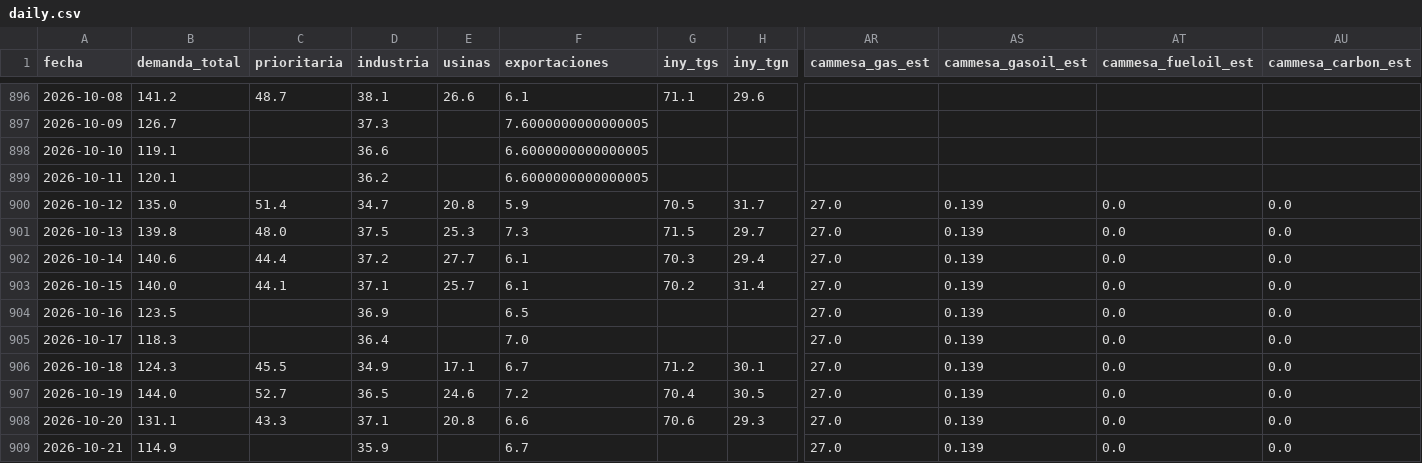
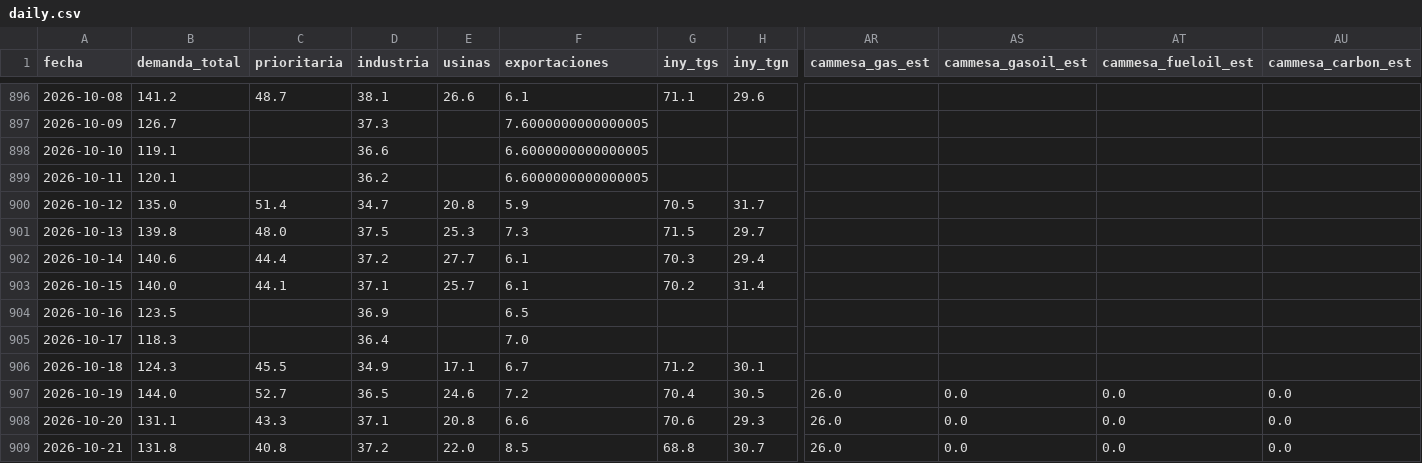
Before and after one commit to mpodeley/estado-red-gas, a CSV file: public/data/daily.csv, drawn as a sheet; only a part is shown, gaps mark what is left out; the diff covers the shown part only; the diff names each change by its address in the sheet, - before the commit and + after, or states it on an @@ line.

```diff
--- a/public/data/daily.csv
+++ b/public/data/daily.csv
-AR900:AR906 (cammesa_gas_est): 27.0
+AR900:AR906 (cammesa_gas_est): (empty)
-AS900:AS906 (cammesa_gasoil_est): 0.139
+AS900:AS906 (cammesa_gasoil_est): (empty)
-AT900:AT906 (cammesa_fueloil_est): 0.0
+AT900:AT906 (cammesa_fueloil_est): (empty)
-AU900:AU906 (cammesa_carbon_est): 0.0
+AU900:AU906 (cammesa_carbon_est): (empty)
-AR907:AR909 (cammesa_gas_est): 27.0
+AR907:AR909 (cammesa_gas_est): 26.0
-AS907:AS909 (cammesa_gasoil_est): 0.139
+AS907:AS909 (cammesa_gasoil_est): 0.0
-B909 (demanda_total): 114.9
+B909 (demanda_total): 131.8
-C909 (prioritaria): (empty)
+C909 (prioritaria): 40.8
-D909 (industria): 35.9
+D909 (industria): 37.2
-E909 (usinas): (empty)
+E909 (usinas): 22.0
-F909 (exportaciones): 6.7
+F909 (exportaciones): 8.5
-G909 (iny_tgs): (empty)
+G909 (iny_tgs): 68.8
-H909 (iny_tgn): (empty)
+H909 (iny_tgn): 30.7
```
Also changed, not shown: 7 added rows and 59 edited cells elsewhere in this file, public/data/carga_datos.csv, public/data/enargas.csv, 32 other files.
